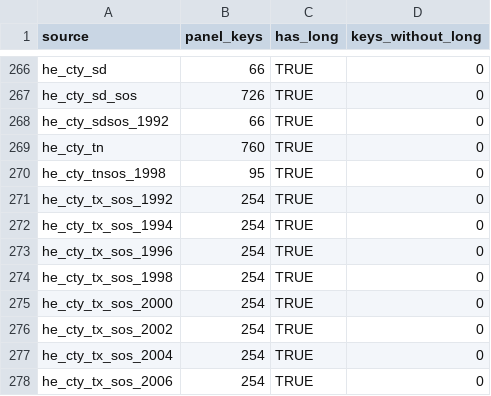
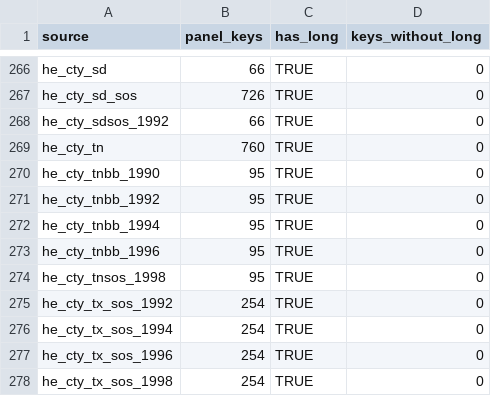
Before and after one commit to pmheideman/us-county-election-results, a CSV file: R/output/house_long_coverage.csv, drawn as a sheet; only a part is shown, gaps mark what is left out; the shorter side is filled out with more unchanged rows.

```diff
--- a/R/output/house_long_coverage.csv
+++ b/R/output/house_long_coverage.csv
@@ -269,2 +269,6 @@
 "he_cty_tn",760,TRUE,0
+"he_cty_tnbb_1990",95,TRUE,0
+"he_cty_tnbb_1992",95,TRUE,0
+"he_cty_tnbb_1994",95,TRUE,0
+"he_cty_tnbb_1996",95,TRUE,0
 "he_cty_tnsos_1998",95,TRUE,0
```
Also changed, not shown: R/data/source_registry.csv, R/output/candidate_name_matching_report.csv, 18 other files.
